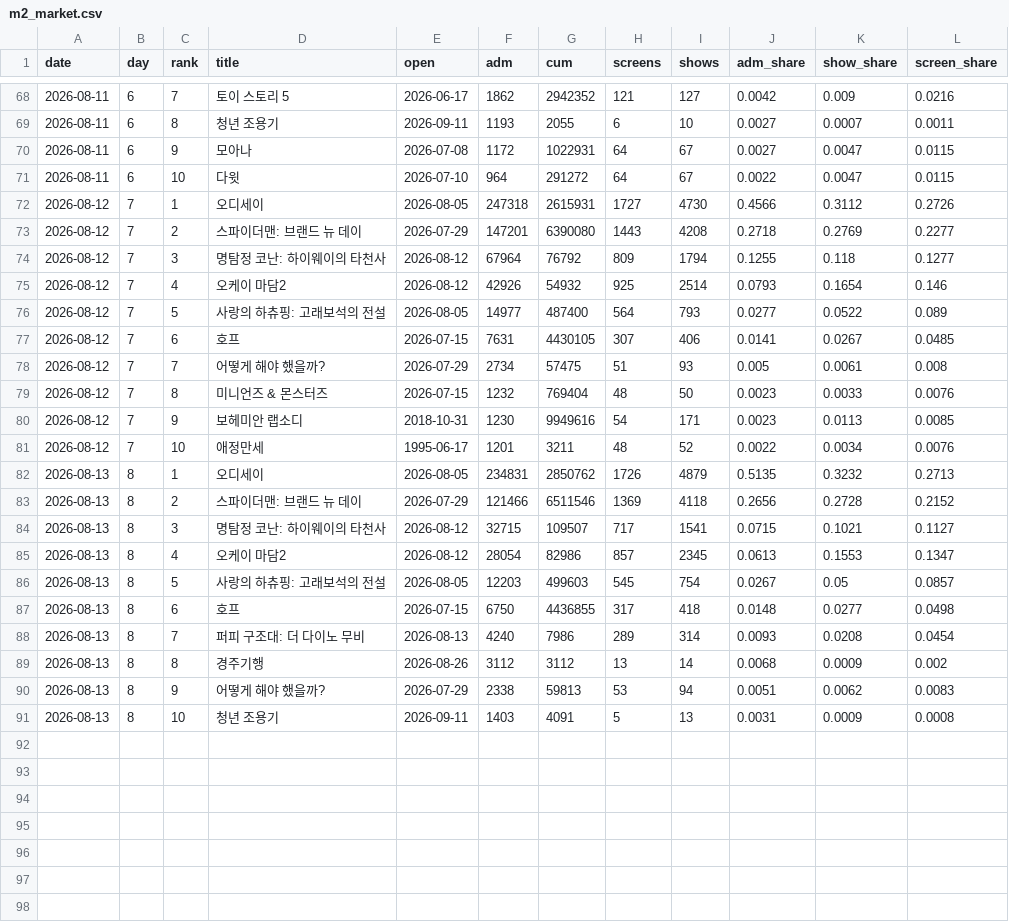
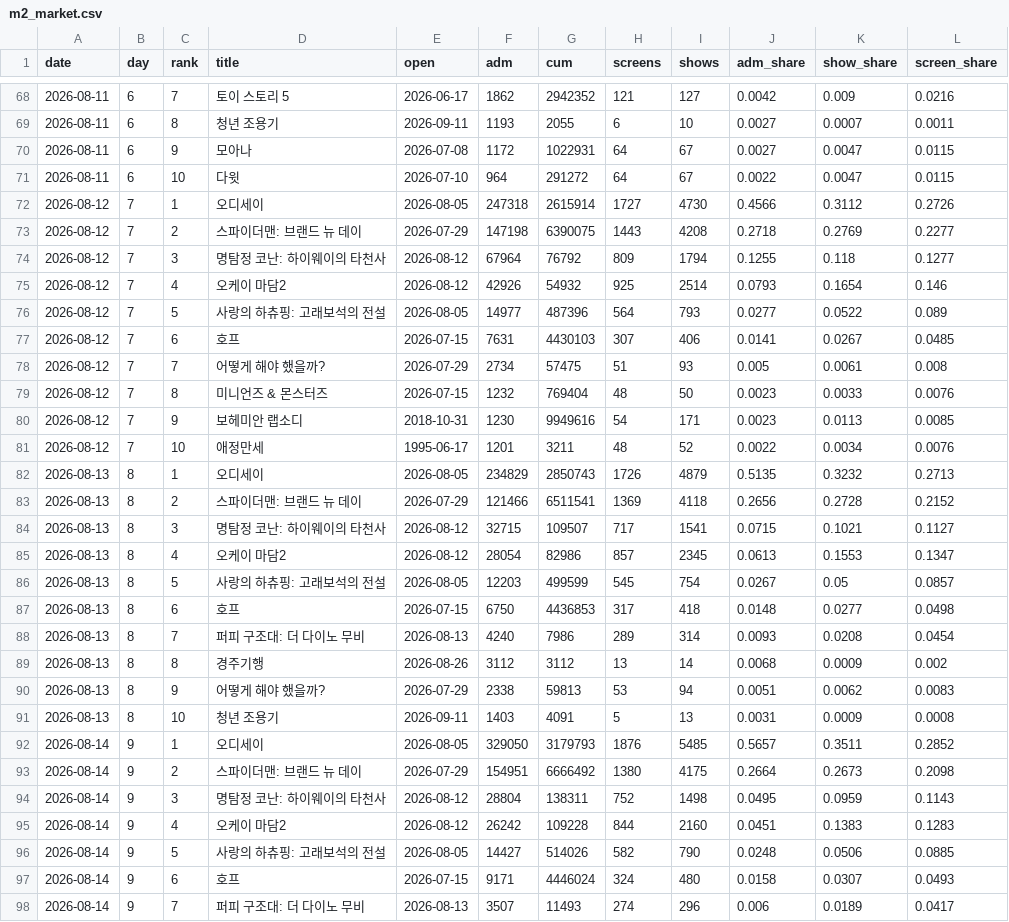
Before and after one commit to AndyWallstreet/buzztrend, a CSV file: data/hatchuping/m2_market.csv, drawn as a sheet; only a part is shown, gaps mark what is left out; the diff covers the shown part only.

```diff
--- a/data/hatchuping/m2_market.csv
+++ b/data/hatchuping/m2_market.csv
@@ -71,8 +71,8 @@ date,day,rank,title,open,adm,cum,screens,shows,adm_share,show_share,screen_share
 2026-08-11,6,10,다윗,2026-07-10,964,291272,64,67,0.0022,0.0047,0.0115
-2026-08-12,7,1,오디세이,2026-08-05,247318,2615931,1727,4730,0.4566,0.3112,0.2726
-2026-08-12,7,2,스파이더맨: 브랜드 뉴 데이,2026-07-29,147201,6390080,1443,4208,0.2718,0.2769,0.2277
+2026-08-12,7,1,오디세이,2026-08-05,247318,2615914,1727,4730,0.4566,0.3112,0.2726
+2026-08-12,7,2,스파이더맨: 브랜드 뉴 데이,2026-07-29,147198,6390075,1443,4208,0.2718,0.2769,0.2277
 2026-08-12,7,3,명탐정 코난: 하이웨이의 타천사,2026-08-12,67964,76792,809,1794,0.1255,0.118,0.1277
 2026-08-12,7,4,오케이 마담2,2026-08-12,42926,54932,925,2514,0.0793,0.1654,0.146
-2026-08-12,7,5,사랑의 하츄핑: 고래보석의 전설,2026-08-05,14977,487400,564,793,0.0277,0.0522,0.089
-2026-08-12,7,6,호프,2026-07-15,7631,4430105,307,406,0.0141,0.0267,0.0485
+2026-08-12,7,5,사랑의 하츄핑: 고래보석의 전설,2026-08-05,14977,487396,564,793,0.0277,0.0522,0.089
+2026-08-12,7,6,호프,2026-07-15,7631,4430103,307,406,0.0141,0.0267,0.0485
 2026-08-12,7,7,어떻게 해야 했을까?,2026-07-29,2734,57475,51,93,0.005,0.0061,0.008
@@ -81,8 +81,8 @@ date,day,rank,title,open,adm,cum,screens,shows,adm_share,show_share,screen_share
 2026-08-12,7,10,애정만세,1995-06-17,1201,3211,48,52,0.0022,0.0034,0.0076
-2026-08-13,8,1,오디세이,2026-08-05,234831,2850762,1726,4879,0.5135,0.3232,0.2713
-2026-08-13,8,2,스파이더맨: 브랜드 뉴 데이,2026-07-29,121466,6511546,1369,4118,0.2656,0.2728,0.2152
+2026-08-13,8,1,오디세이,2026-08-05,234829,2850743,1726,4879,0.5135,0.3232,0.2713
+2026-08-13,8,2,스파이더맨: 브랜드 뉴 데이,2026-07-29,121466,6511541,1369,4118,0.2656,0.2728,0.2152
 2026-08-13,8,3,명탐정 코난: 하이웨이의 타천사,2026-08-12,32715,109507,717,1541,0.0715,0.1021,0.1127
 2026-08-13,8,4,오케이 마담2,2026-08-12,28054,82986,857,2345,0.0613,0.1553,0.1347
-2026-08-13,8,5,사랑의 하츄핑: 고래보석의 전설,2026-08-05,12203,499603,545,754,0.0267,0.05,0.0857
-2026-08-13,8,6,호프,2026-07-15,6750,4436855,317,418,0.0148,0.0277,0.0498
+2026-08-13,8,5,사랑의 하츄핑: 고래보석의 전설,2026-08-05,12203,499599,545,754,0.0267,0.05,0.0857
+2026-08-13,8,6,호프,2026-07-15,6750,4436853,317,418,0.0148,0.0277,0.0498
 2026-08-13,8,7,퍼피 구조대: 더 다이노 무비,2026-08-13,4240,7986,289,314,0.0093,0.0208,0.0454
@@ -91 +91,8 @@ date,day,rank,title,open,adm,cum,screens,shows,adm_share,show_share,screen_share
 2026-08-13,8,10,청년 조용기,2026-09-11,1403,4091,5,13,0.0031,0.0009,0.0008
+2026-08-14,9,1,오디세이,2026-08-05,329050,3179793,1876,5485,0.5657,0.3511,0.2852
+2026-08-14,9,2,스파이더맨: 브랜드 뉴 데이,2026-07-29,154951,6666492,1380,4175,0.2664,0.2673,0.2098
+2026-08-14,9,3,명탐정 코난: 하이웨이의 타천사,2026-08-12,28804,138311,752,1498,0.0495,0.0959,0.1143
+2026-08-14,9,4,오케이 마담2,2026-08-12,26242,109228,844,2160,0.0451,0.1383,0.1283
+2026-08-14,9,5,사랑의 하츄핑: 고래보석의 전설,2026-08-05,14427,514026,582,790,0.0248,0.0506,0.0885
+2026-08-14,9,6,호프,2026-07-15,9171,4446024,324,480,0.0158,0.0307,0.0493
+2026-08-14,9,7,퍼피 구조대: 더 다이노 무비,2026-08-13,3507,11493,274,296,0.006,0.0189,0.0417
```
Also changed, not shown: 3 added rows elsewhere in this file, data/hatchuping/m2_chains.csv, data/hatchuping/m2_daily.csv, 1 other file.
